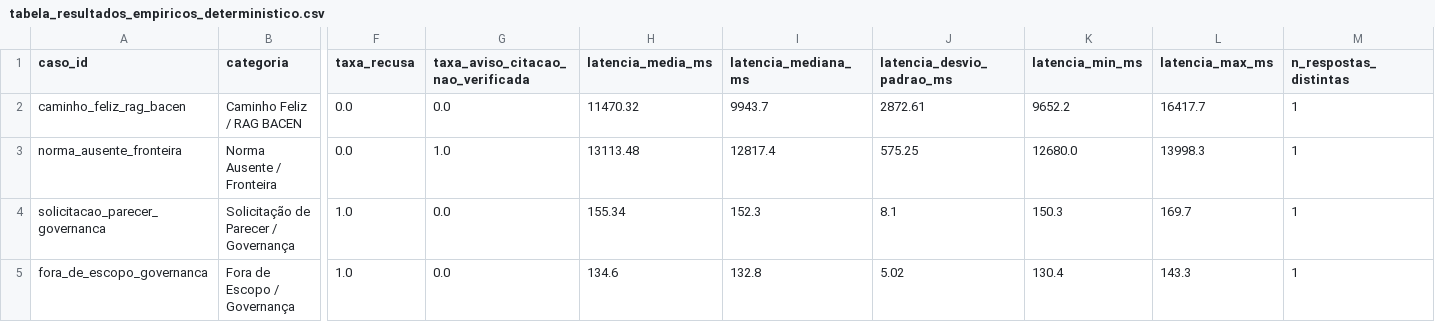
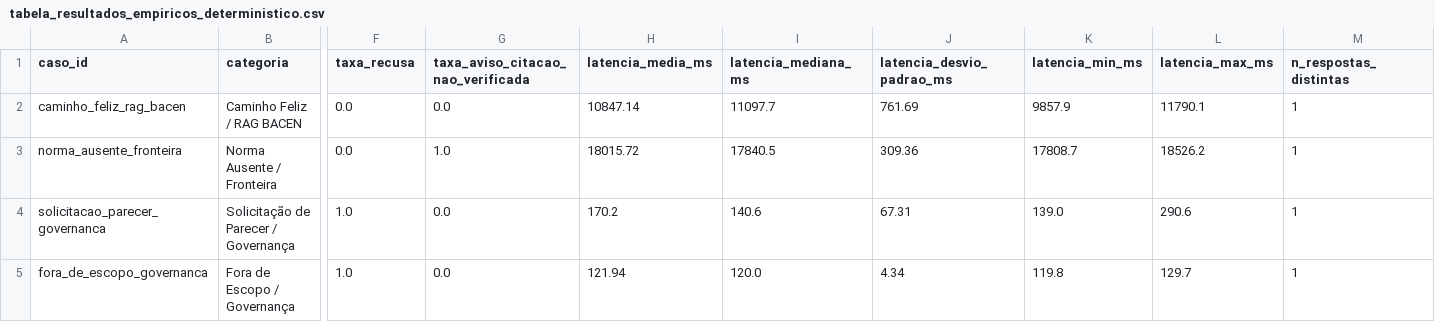
Before and after one commit to phsbido/compliance-copilot, a CSV file: prototipo/docs/tabela_resultados_empiricos_deterministico.csv, drawn as a sheet; only a part is shown, gaps mark what is left out; the diff names each change by its address in the sheet, - before the commit and + after, or states it on an @@ line.

```diff
--- a/prototipo/docs/tabela_resultados_empiricos_deterministico.csv
+++ b/prototipo/docs/tabela_resultados_empiricos_deterministico.csv
-H2 (latencia_media_ms): 11470.32
+H2 (latencia_media_ms): 10847.14
-I2 (latencia_mediana_ms): 9943.7
+I2 (latencia_mediana_ms): 11097.7
-J2 (latencia_desvio_padrao_ms): 2872.61
+J2 (latencia_desvio_padrao_ms): 761.69
-K2 (latencia_min_ms): 9652.2
+K2 (latencia_min_ms): 9857.9
-L2 (latencia_max_ms): 16417.7
+L2 (latencia_max_ms): 11790.1
-H3 (latencia_media_ms): 13113.48
+H3 (latencia_media_ms): 18015.72
-I3 (latencia_mediana_ms): 12817.4
+I3 (latencia_mediana_ms): 17840.5
-J3 (latencia_desvio_padrao_ms): 575.25
+J3 (latencia_desvio_padrao_ms): 309.36
-K3 (latencia_min_ms): 12680.0
+K3 (latencia_min_ms): 17808.7
-L3 (latencia_max_ms): 13998.3
+L3 (latencia_max_ms): 18526.2
-H4 (latencia_media_ms): 155.34
+H4 (latencia_media_ms): 170.2
-I4 (latencia_mediana_ms): 152.3
+I4 (latencia_mediana_ms): 140.6
-J4 (latencia_desvio_padrao_ms): 8.1
+J4 (latencia_desvio_padrao_ms): 67.31
-K4 (latencia_min_ms): 150.3
+K4 (latencia_min_ms): 139.0
-L4 (latencia_max_ms): 169.7
+L4 (latencia_max_ms): 290.6
-H5 (latencia_media_ms): 134.6
+H5 (latencia_media_ms): 121.94
-I5 (latencia_mediana_ms): 132.8
+I5 (latencia_mediana_ms): 120.0
-J5 (latencia_desvio_padrao_ms): 5.02
+J5 (latencia_desvio_padrao_ms): 4.34
-K5 (latencia_min_ms): 130.4
+K5 (latencia_min_ms): 119.8
-L5 (latencia_max_ms): 143.3
+L5 (latencia_max_ms): 129.7
```
Also changed, not shown: prototipo/docs/tabela_resultados_empiricos.csv, 42 other files.
